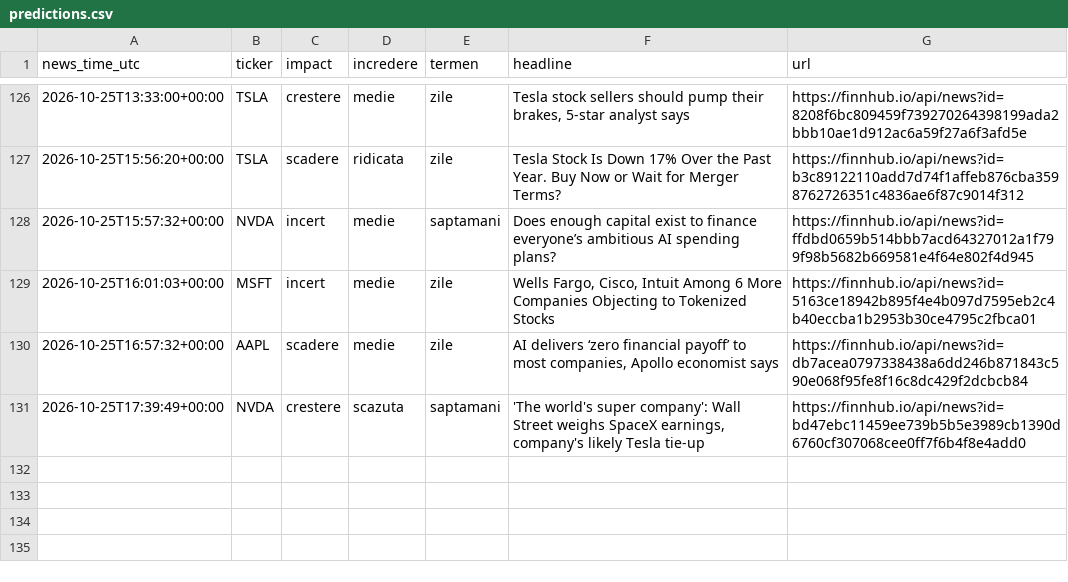
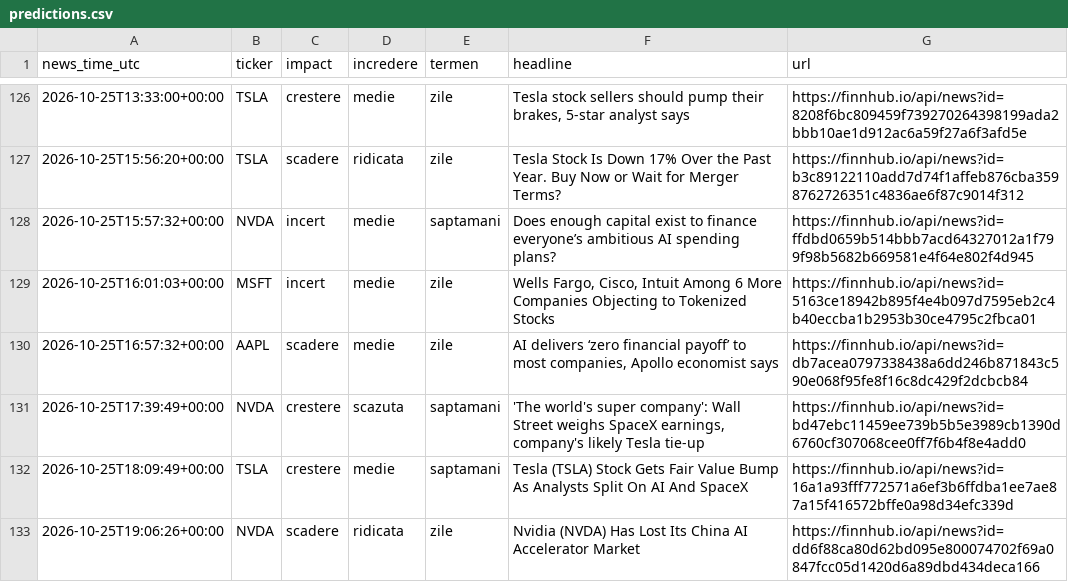
Before and after one commit to MihaiSta31/Oracle, a CSV file: data/predictions.csv, drawn as a sheet; only a part is shown, gaps mark what is left out; the diff names each change by its address in the sheet, - before the commit and + after, or states it on an @@ line.

```diff
--- a/data/predictions.csv
+++ b/data/predictions.csv
+row 132: 2026-10-25T18:09:49+00:00 | TSLA | crestere | medie | saptamani | Tesla (TSLA) Stock Gets Fair Value Bump As Analysts Split On AI And SpaceX | https://finnhub.io/api/news?id=16a1a93fff772571a6ef3b6ffdba1ee7ae87a15f416572bffe0a98d34efc339d
+row 133: 2026-10-25T19:06:26+00:00 | NVDA | scadere | ridicata | zile | Nvidia (NVDA) Has Lost Its China AI Accelerator Market | https://finnhub.io/api/news?id=dd6f88ca80d62bd095e800074702f69a0847fcc05d1420d6a89dbd434deca166
```
Also changed, not shown: 1 other file.
